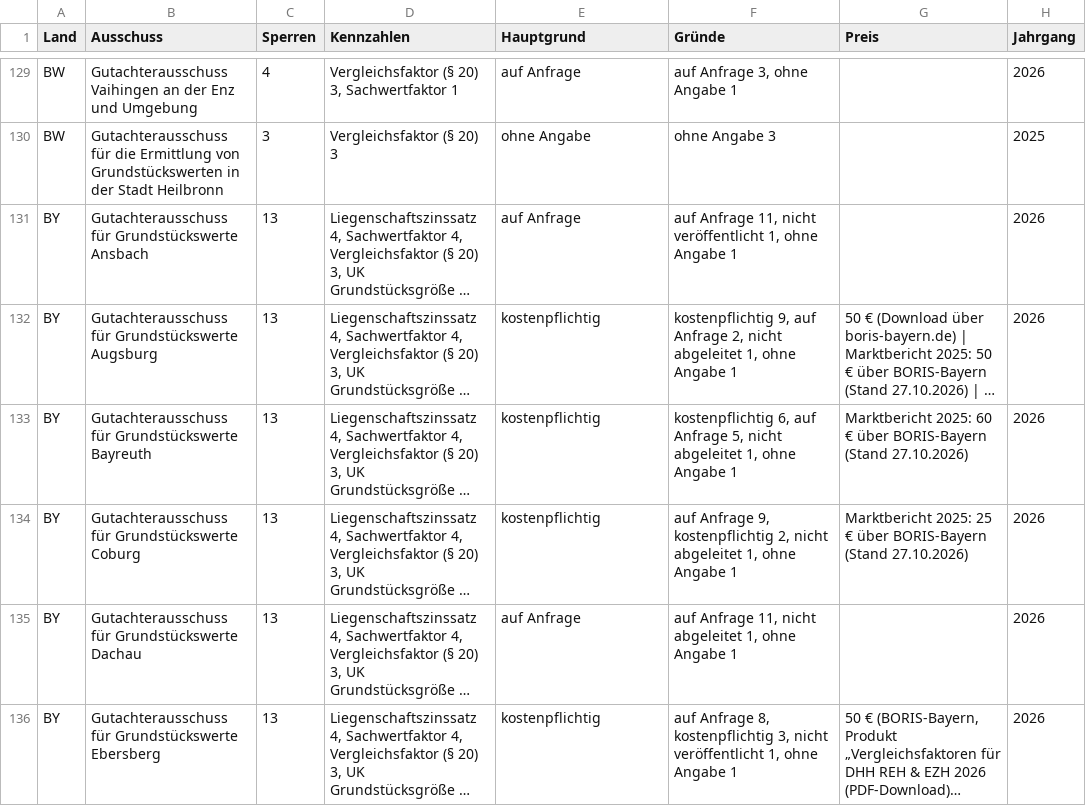
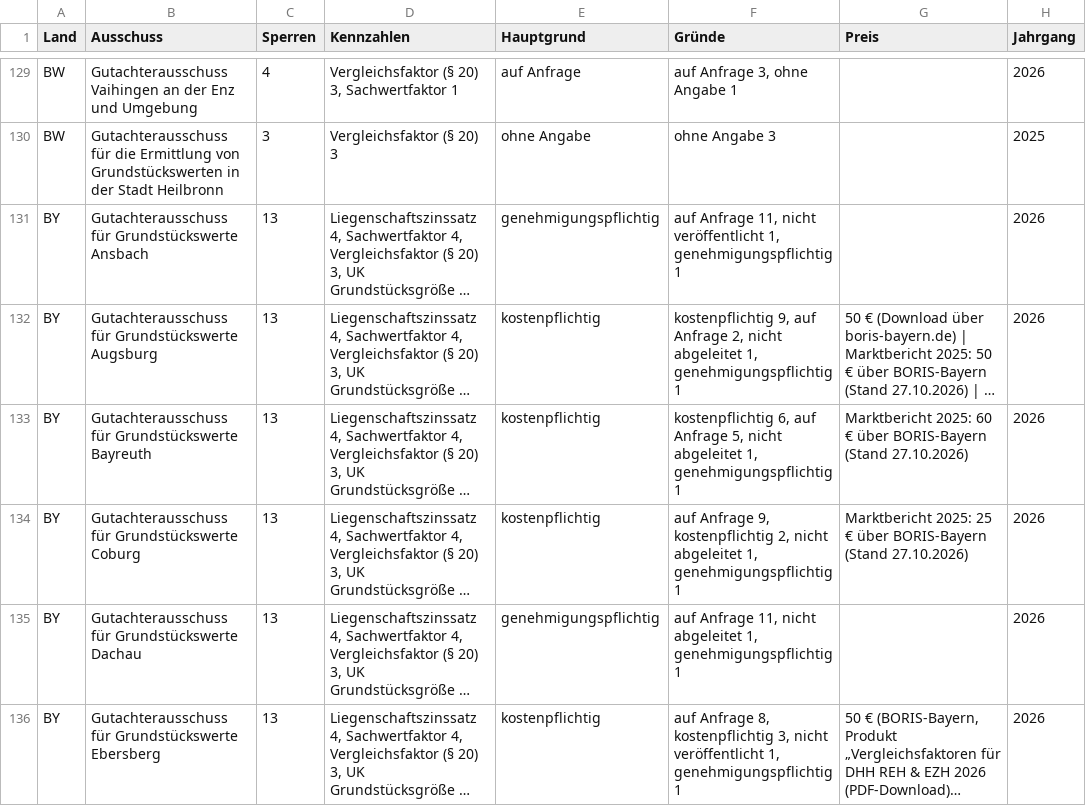
Before and after one commit to JunkerImmobilien/DealPilot, a CSV file: Dateien/Register/Sperren-Anfrageliste.csv, drawn as a sheet; only a part is shown, gaps mark what is left out; long unchanged cells end in …; the diff covers the shown part only; the diff names each change by its address in the sheet, - before the commit and + after, or states it on an @@ line.

```diff
--- a/Dateien/Register/Sperren-Anfrageliste.csv
+++ b/Dateien/Register/Sperren-Anfrageliste.csv
-E131 (Hauptgrund): auf Anfrage
+E131 (Hauptgrund): genehmigungspflichtig
-F131 (Gründe): …veröffentlicht 1, ohne Angabe 1
+F131 (Gründe): …veröffentlicht 1, genehmigungspflichtig 1
-F132 (Gründe): …abgeleitet 1, ohne Angabe 1
+F132 (Gründe): …abgeleitet 1, genehmigungspflichtig 1
-F133 (Gründe): …abgeleitet 1, ohne Angabe 1
+F133 (Gründe): …abgeleitet 1, genehmigungspflichtig 1
-F134 (Gründe): …abgeleitet 1, ohne Angabe 1
+F134 (Gründe): …abgeleitet 1, genehmigungspflichtig 1
-E135 (Hauptgrund): auf Anfrage
+E135 (Hauptgrund): genehmigungspflichtig
-F135 (Gründe): …abgeleitet 1, ohne Angabe 1
+F135 (Gründe): …abgeleitet 1, genehmigungspflichtig 1
-F136 (Gründe): …veröffentlicht 1, ohne Angabe 1
+F136 (Gründe): …veröffentlicht 1, genehmigungspflichtig 1
```
Also changed, not shown: 2 added rows, 2 removed rows and 112 edited cells elsewhere in this file, 25 other files.
